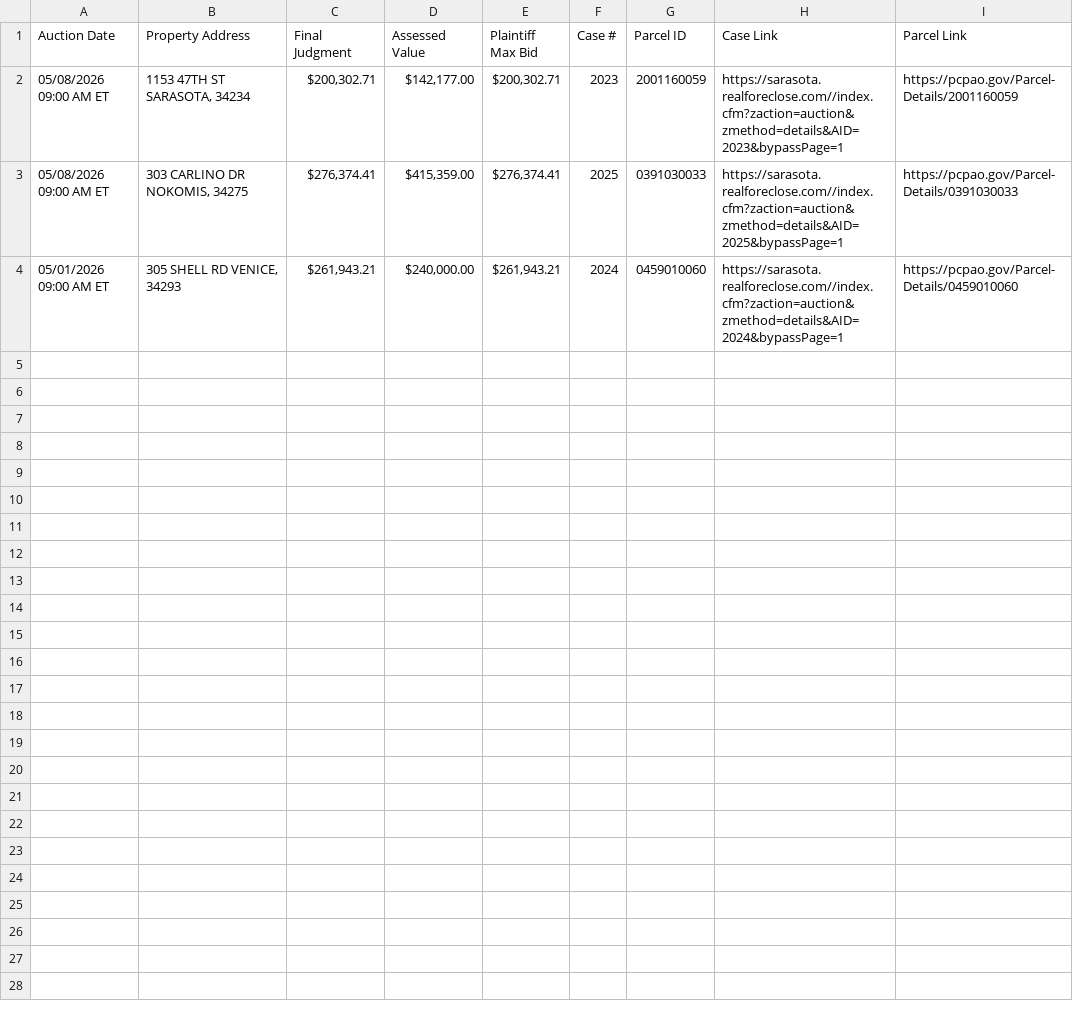
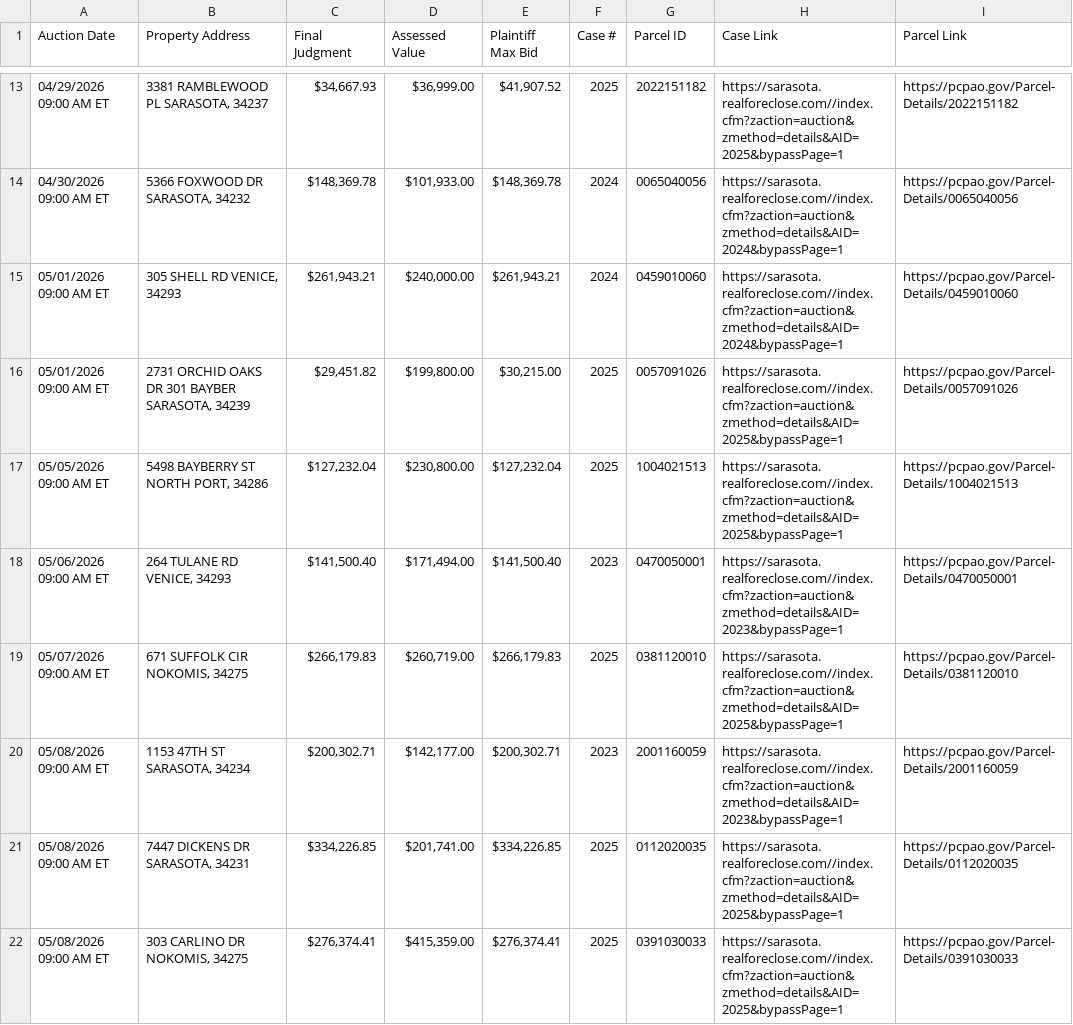
Before and after one commit to figlesias7/realforeclose-sarasota, a CSV file: data/active_foreclosures.csv, drawn as a sheet; only a part is shown, gaps mark what is left out; the diff covers the shown part only.

Commit message:
fix reconcile dedupe using parcel id

```diff
--- a/data/active_foreclosures.csv
+++ b/data/active_foreclosures.csv
@@ -2,3 +13,10 @@ Auction Date,Property Address,Final Judgment,Assessed Value,Plaintiff Max Bid,Ca
+04/29/2026 09:00 AM ET,"3381 RAMBLEWOOD PL SARASOTA, 34237","$34,667.93","$36,999.00","$41,907.52",2025,2022151182,https://sarasota.realforeclose.com//index.cfm?zaction=auction&zmethod=details&AID=2025&bypassPage=1,https://pcpao.gov/Parcel-Details/2022151182
+04/30/2026 09:00 AM ET,"5366 FOXWOOD DR SARASOTA, 34232","$148,369.78","$101,933.00","$148,369.78",2024,0065040056,https://sarasota.realforeclose.com//index.cfm?zaction=auction&zmethod=details&AID=2024&bypassPage=1,https://pcpao.gov/Parcel-Details/0065040056
+05/01/2026 09:00 AM ET,"305 SHELL RD VENICE, 34293","$261,943.21","$240,000.00","$261,943.21",2024,0459010060,https://sarasota.realforeclose.com//index.cfm?zaction=auction&zmethod=details&AID=2024&bypassPage=1,https://pcpao.gov/Parcel-Details/0459010060
+05/01/2026 09:00 AM ET,"2731 ORCHID OAKS DR 301 BAYBER SARASOTA, 34239","$29,451.82","$199,800.00","$30,215.00",2025,0057091026,https://sarasota.realforeclose.com//index.cfm?zaction=auction&zmethod=details&AID=2025&bypassPage=1,https://pcpao.gov/Parcel-Details/0057091026
+05/05/2026 09:00 AM ET,"5498 BAYBERRY ST NORTH PORT, 34286","$127,232.04","$230,800.00","$127,232.04",2025,1004021513,https://sarasota.realforeclose.com//index.cfm?zaction=auction&zmethod=details&AID=2025&bypassPage=1,https://pcpao.gov/Parcel-Details/1004021513
+05/06/2026 09:00 AM ET,"264 TULANE RD VENICE, 34293","$141,500.40","$171,494.00","$141,500.40",2023,0470050001,https://sarasota.realforeclose.com//index.cfm?zaction=auction&zmethod=details&AID=2023&bypassPage=1,https://pcpao.gov/Parcel-Details/0470050001
+05/07/2026 09:00 AM ET,"671 SUFFOLK CIR NOKOMIS, 34275","$266,179.83","$260,719.00","$266,179.83",2025,0381120010,https://sarasota.realforeclose.com//index.cfm?zaction=auction&zmethod=details&AID=2025&bypassPage=1,https://pcpao.gov/Parcel-Details/0381120010
 05/08/2026 09:00 AM ET,"1153 47TH ST SARASOTA, 34234","$200,302.71","$142,177.00","$200,302.71",2023,2001160059,https://sarasota.realforeclose.com//index.cfm?zaction=auction&zmethod=details&AID=2023&bypassPage=1,https://pcpao.gov/Parcel-Details/2001160059
+05/08/2026 09:00 AM ET,"7447 DICKENS DR SARASOTA, 34231","$334,226.85","$201,741.00","$334,226.85",2025,0112020035,https://sarasota.realforeclose.com//index.cfm?zaction=auction&zmethod=details&AID=2025&bypassPage=1,https://pcpao.gov/Parcel-Details/0112020035
 05/08/2026 09:00 AM ET,"303 CARLINO DR NOKOMIS, 34275","$276,374.41","$415,359.00","$276,374.41",2025,0391030033,https://sarasota.realforeclose.com//index.cfm?zaction=auction&zmethod=details&AID=2025&bypassPage=1,https://pcpao.gov/Parcel-Details/0391030033
-05/01/2026 09:00 AM ET,"305 SHELL RD VENICE, 34293","$261,943.21","$240,000.00","$261,943.21",2024,0459010060,https://sarasota.realforeclose.com//index.cfm?zaction=auction&zmethod=details&AID=2024&bypassPage=1,https://pcpao.gov/Parcel-Details/0459010060
```
Also changed, not shown: 11 added rows elsewhere in this file, data/event_log.csv, 3 other files.
